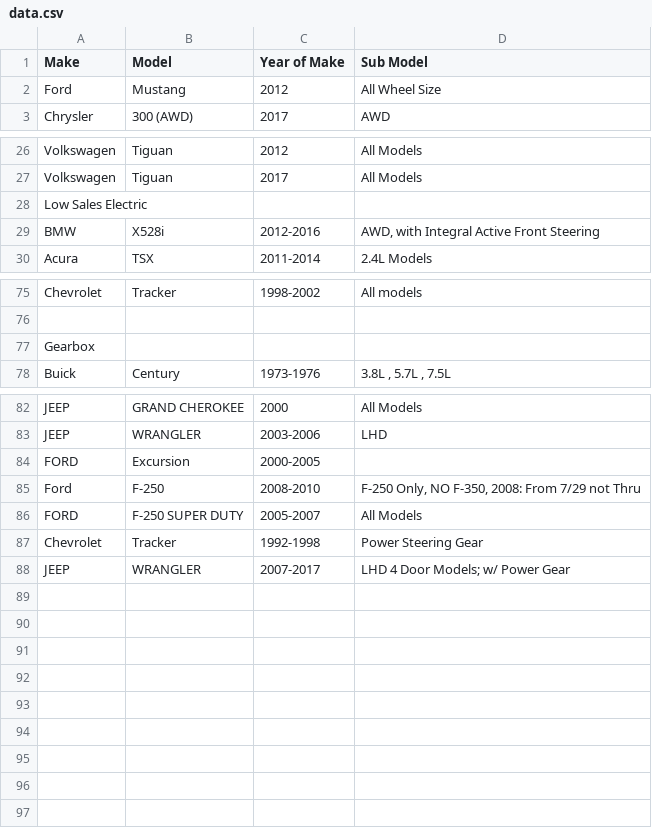
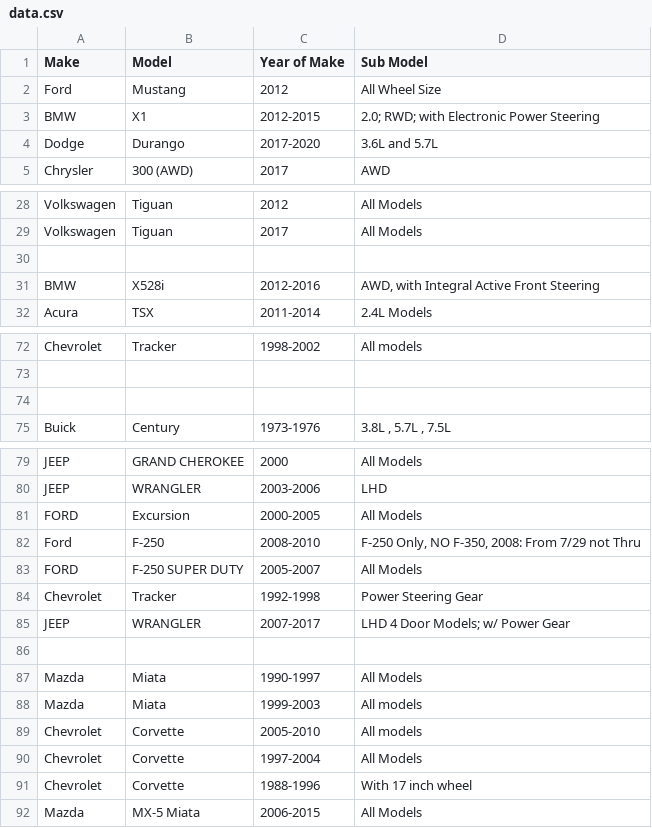
Before and after one commit to mohammad-ayesh/yard-portal, a CSV file: data.csv, drawn as a sheet; only a part is shown, gaps mark what is left out; the diff covers the shown part only.

Commit message:
Update data.csv

```diff
--- a/data.csv
+++ b/data.csv
@@ -2,0 +3,2 @@ Ford,Mustang,2012,All Wheel Size,,,,,,,
+BMW,X1,2012-2015,2.0; RWD; with Electronic Power Steering
+Dodge,Durango,2017-2020,3.6L and 5.7L
@@ -28 +30 @@ Volkswagen,Tiguan,2017,All Models,,,,,,,
-Low Sales Electric,,,,,,,,,,
+,,,
@@ -77 +74 @@ Chevrolet,Tracker,1998-2002,All models,,,,,,,
-"Gearbox 									",,,,,,,,,,
+,,,
@@ -84 +81 @@ JEEP,WRANGLER,2003-2006,LHD,,,,,,,
-FORD,Excursion,2000-2005,,,,,,,,
+FORD,Excursion,2000-2005,All Models
@@ -88,0 +86,7 @@ JEEP,WRANGLER,2007-2017,LHD 4 Door Models; w/ Power Gear,,,,,,,
+,,,
+Mazda,Miata,1990-1997,All Models
+Mazda,Miata,1999-2003,All models
+Chevrolet,Corvette,2005-2010,All models
+Chevrolet,Corvette,1997-2004,All Models
+Chevrolet,Corvette,1988-1996,With 17 inch wheel
+Mazda,MX-5 Miata,2006-2015,All Models
```
Also changed, not shown: 1 added row, 4 removed rows and 5 edited cells elsewhere in this file.
